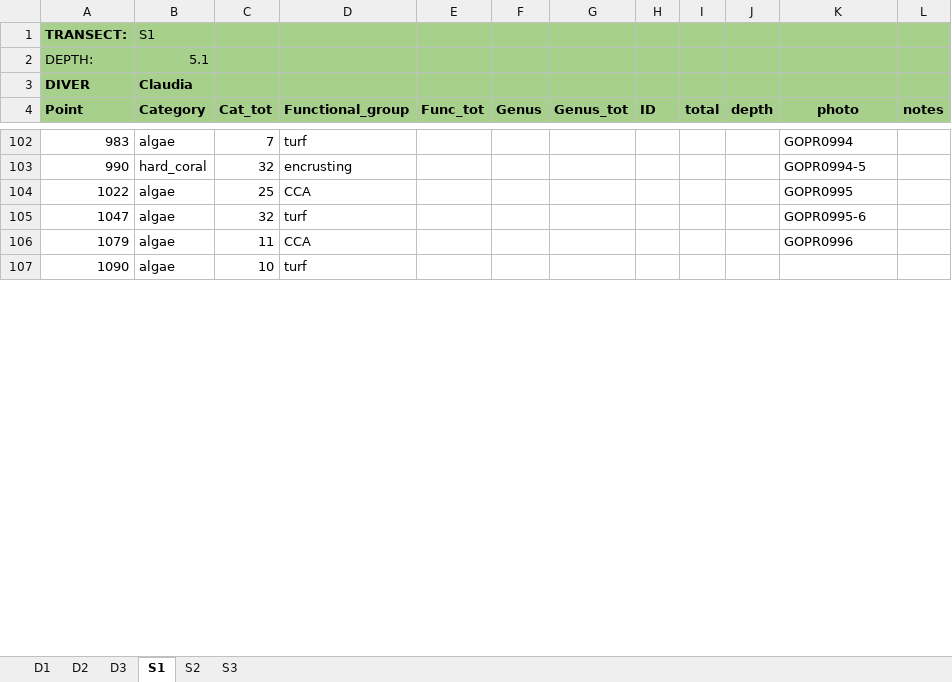
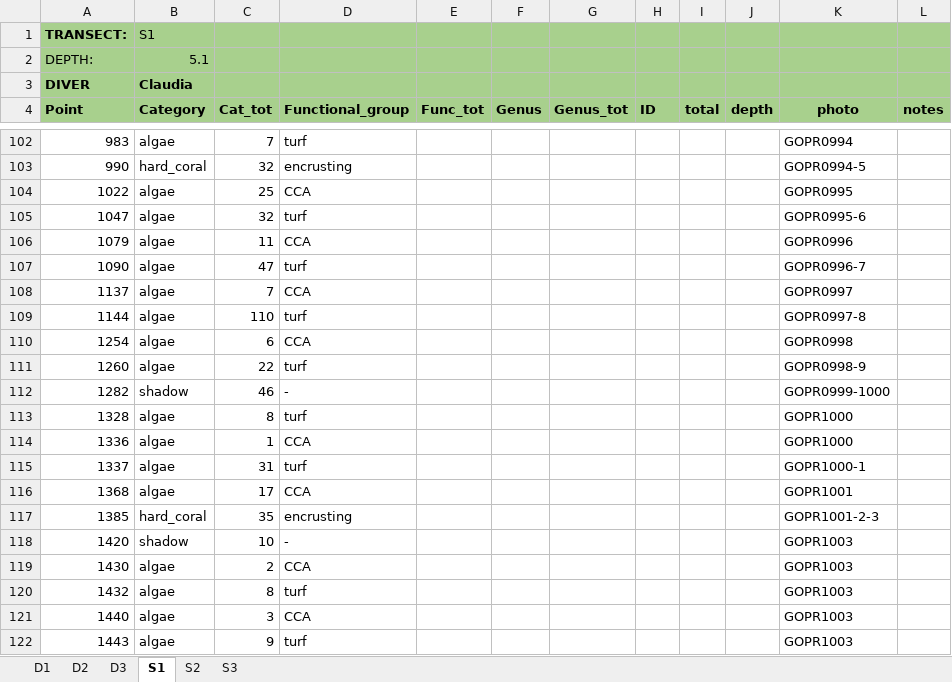
Before and after one commit to CCampanini/Campanini_Gosser_et_al-Effective_combination_reef_monitoring_Okinawa_metabarcoding, an Excel workbook: Multi-taxa_data/PLITs/extraction/PLIT_G1.xlsx, sheet S1, drawn as a sheet; only a part is shown, gaps mark what is left out; values as stored, in another font and other column widths than the file's, no borders; the diff covers the shown part only; the diff names each change by its address in the sheet, - before the commit and + after, or states it on an @@ line.

Commit message:
Update PLIT_G1.xlsx
Completed G1_S1 from 11 m

```diff
--- a/Multi-taxa_data/PLITs/extraction/PLIT_G1.xlsx (sheet S1)
+++ b/Multi-taxa_data/PLITs/extraction/PLIT_G1.xlsx (sheet S1)
-C107 (Cat_tot): 10
+C107 (Cat_tot): 47
-K107 (photo): (empty)
+K107 (photo): GOPR0996-7
+row 108: 1137 | algae | 7 | CCA |  |  |  |  |  |  | GOPR0997
+row 109: 1144 | algae | 110 | turf |  |  |  |  |  |  | GOPR0997-8
+row 110: 1254 | algae | 6 | CCA |  |  |  |  |  |  | GOPR0998
+row 111: 1260 | algae | 22 | turf |  |  |  |  |  |  | GOPR0998-9
+row 112: 1282 | shadow | 46 | - |  |  |  |  |  |  | GOPR0999-1000
+row 113: 1328 | algae | 8 | turf |  |  |  |  |  |  | GOPR1000
+row 114: 1336 | algae | 1 | CCA |  |  |  |  |  |  | GOPR1000
+row 115: 1337 | algae | 31 | turf |  |  |  |  |  |  | GOPR1000-1
+row 116: 1368 | algae | 17 | CCA |  |  |  |  |  |  | GOPR1001
+row 117: 1385 | hard_coral | 35 | encrusting |  |  |  |  |  |  | GOPR1001-2-3
+row 118: 1420 | shadow | 10 | - |  |  |  |  |  |  | GOPR1003
+row 119: 1430 | algae | 2 | CCA |  |  |  |  |  |  | GOPR1003
+row 120: 1432 | algae | 8 | turf |  |  |  |  |  |  | GOPR1003
+row 121: 1440 | algae | 3 | CCA |  |  |  |  |  |  | GOPR1003
+row 122: 1443 | algae | 9 | turf |  |  |  |  |  |  | GOPR1003
```
Also changed, not shown: 65 added rows and 1 edited cell elsewhere in this sheet.
